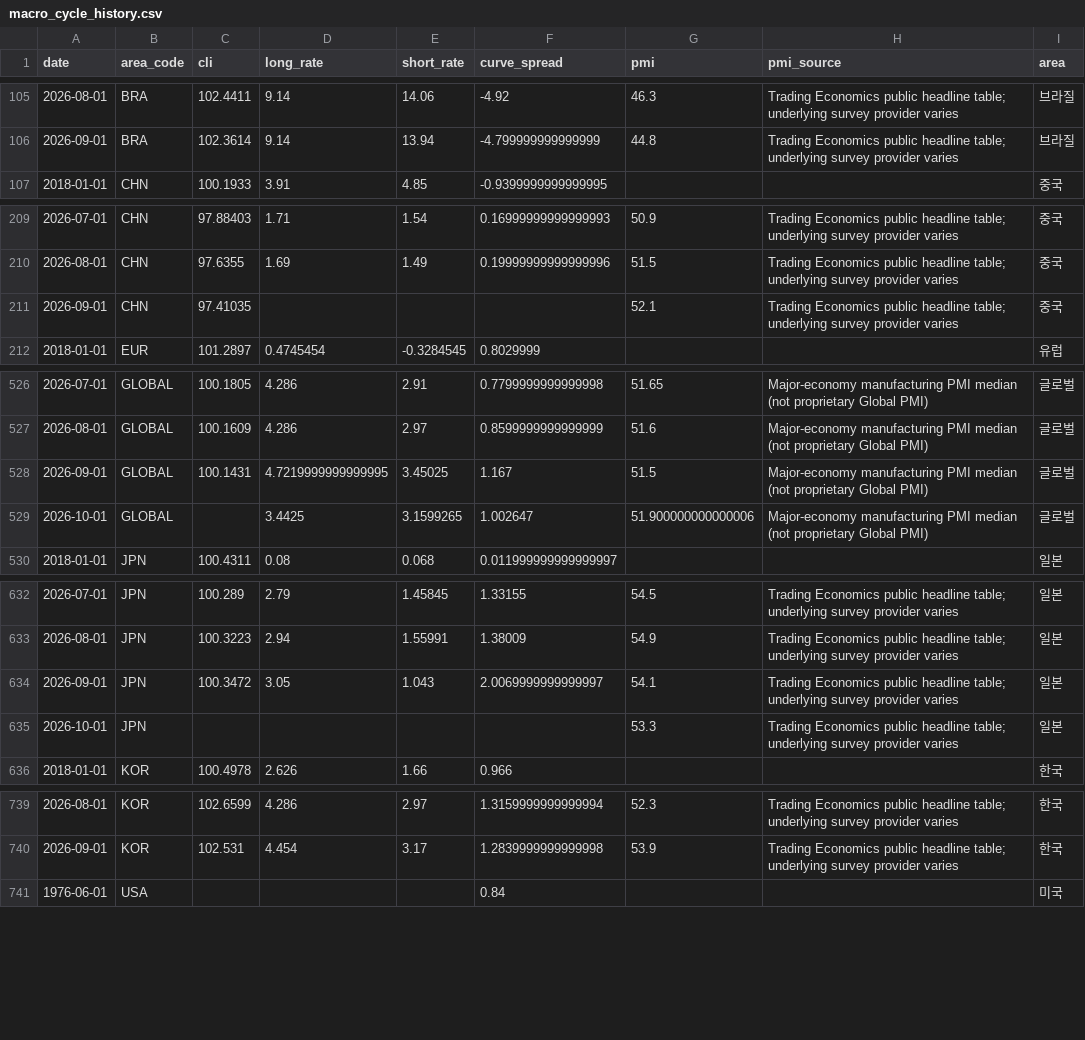
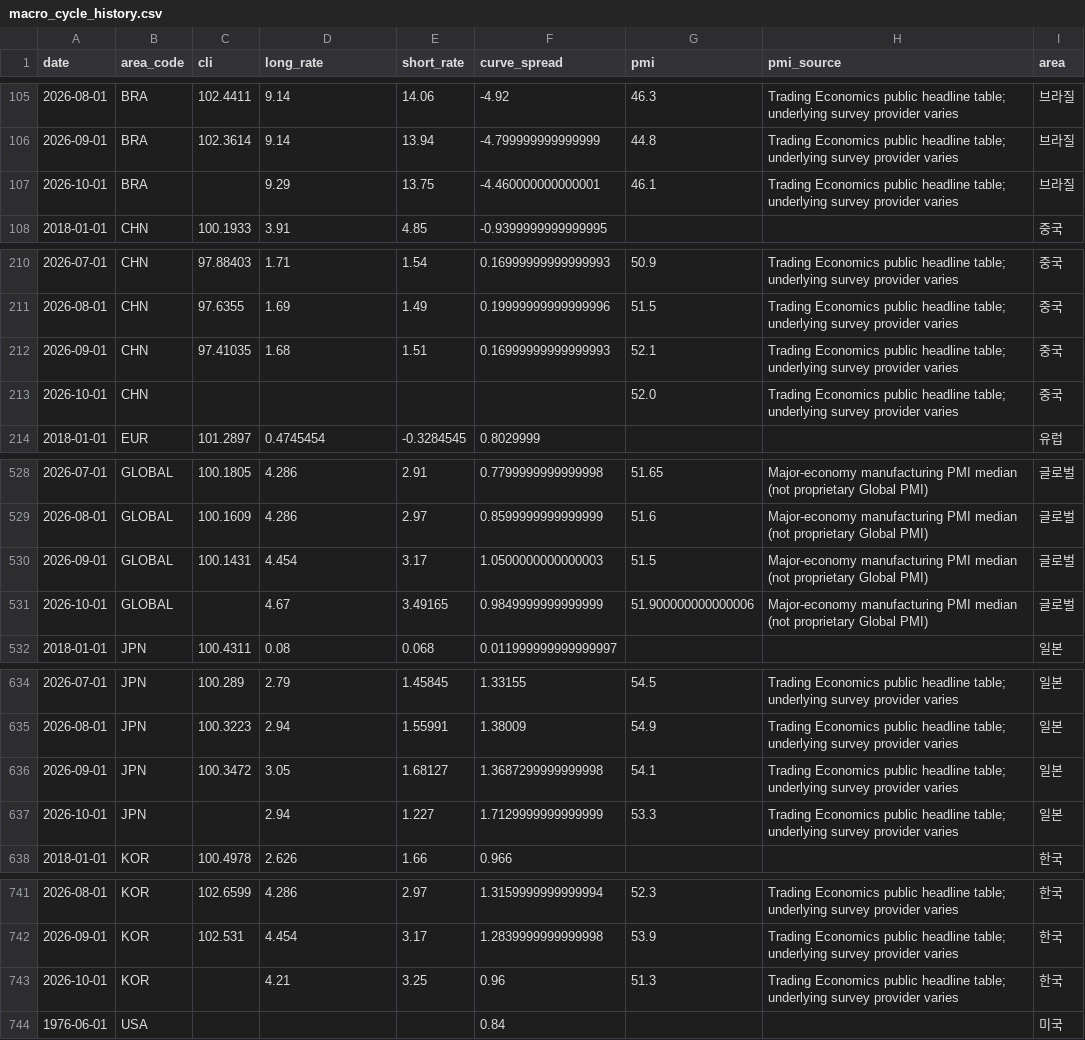
Before and after one commit to horea457/Market-leadership, a CSV file: data/processed/macro_cycle_history.csv, drawn as a sheet; only a part is shown, gaps mark what is left out; the diff covers the shown part only.

```diff
--- a/data/processed/macro_cycle_history.csv
+++ b/data/processed/macro_cycle_history.csv
@@ -106,2 +106,3 @@ date,area_code,cli,long_rate,short_rate,curve_spread,pmi,pmi_source,area
 2026-09-01,BRA,102.3614,9.14,13.94,-4.799999999999999,44.8,Trading Economics public headline table; underlying survey provider varies,브라질
+2026-10-01,BRA,,9.29,13.75,-4.460000000000001,46.1,Trading Economics public headline table; underlying survey provider varies,브라질
 2018-01-01,CHN,100.1933,3.91,4.85,-0.9399999999999995,,,중국
@@ -210,3 +211,4 @@ date,area_code,cli,long_rate,short_rate,curve_spread,pmi,pmi_source,area
 2026-08-01,CHN,97.6355,1.69,1.49,0.19999999999999996,51.5,Trading Economics public headline table; underlying survey provider varies,중국
-2026-09-01,CHN,97.41035,,,,52.1,Trading Economics public headline table; underlying survey provider varies,중국
+2026-09-01,CHN,97.41035,1.68,1.51,0.16999999999999993,52.1,Trading Economics public headline table; underlying survey provider varies,중국
+2026-10-01,CHN,,,,,52.0,Trading Economics public headline table; underlying survey provider varies,중국
 2018-01-01,EUR,101.2897,0.4745454,-0.3284545,0.8029999,,,유럽
@@ -527,4 +529,4 @@ date,area_code,cli,long_rate,short_rate,curve_spread,pmi,pmi_source,area
 2026-08-01,GLOBAL,100.1609,4.286,2.97,0.8599999999999999,51.6,Major-economy manufacturing PMI median (not proprietary Global PMI),글로벌
-2026-09-01,GLOBAL,100.1431,4.7219999999999995,3.45025,1.167,51.5,Major-economy manufacturing PMI median (not proprietary Global PMI),글로벌
-2026-10-01,GLOBAL,,3.4425,3.1599265,1.002647,51.900000000000006,Major-economy manufacturing PMI median (not proprietary Global PMI),글로벌
+2026-09-01,GLOBAL,100.1431,4.454,3.17,1.0500000000000003,51.5,Major-economy manufacturing PMI median (not proprietary Global PMI),글로벌
+2026-10-01,GLOBAL,,4.67,3.49165,0.9849999999999999,51.900000000000006,Major-economy manufacturing PMI median (not proprietary Global PMI),글로벌
 2018-01-01,JPN,100.4311,0.08,0.068,0.011999999999999997,,,일본
@@ -633,4 +635,4 @@ date,area_code,cli,long_rate,short_rate,curve_spread,pmi,pmi_source,area
 2026-08-01,JPN,100.3223,2.94,1.55991,1.38009,54.9,Trading Economics public headline table; underlying survey provider varies,일본
-2026-09-01,JPN,100.3472,3.05,1.043,2.0069999999999997,54.1,Trading Economics public headline table; underlying survey provider varies,일본
-2026-10-01,JPN,,,,,53.3,Trading Economics public headline table; underlying survey provider varies,일본
+2026-09-01,JPN,100.3472,3.05,1.68127,1.3687299999999998,54.1,Trading Economics public headline table; underlying survey provider varies,일본
+2026-10-01,JPN,,2.94,1.227,1.7129999999999999,53.3,Trading Economics public headline table; underlying survey provider varies,일본
 2018-01-01,KOR,100.4978,2.626,1.66,0.966,,,한국
@@ -740,2 +742,3 @@ date,area_code,cli,long_rate,short_rate,curve_spread,pmi,pmi_source,area
 2026-09-01,KOR,102.531,4.454,3.17,1.2839999999999998,53.9,Trading Economics public headline table; underlying survey provider varies,한국
+2026-10-01,KOR,,4.21,3.25,0.96,51.3,Trading Economics public headline table; underlying survey provider varies,한국
 1976-06-01,USA,,,,0.84,,,미국
```
Also changed, not shown: 1 added row and 6 edited cells elsewhere in this file, data/processed/global_sector_leadership_history.csv, data/processed/global_sector_research_features_history.csv, 24 other files.
